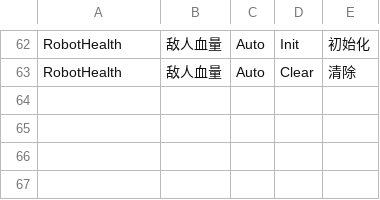
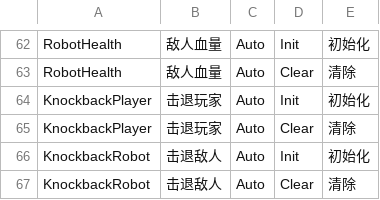
Before and after one commit to WH961230/Cube, a CSV file: Assets/StreamingAssets/Csv/BehaviourGenerate.csv, drawn as a sheet; only a part is shown, gaps mark what is left out.

```diff
--- a/Assets/StreamingAssets/Csv/BehaviourGenerate.csv
+++ b/Assets/StreamingAssets/Csv/BehaviourGenerate.csv
@@ -63 +63,5 @@ RobotHealth,敌人血量,Auto,Init,初始化
 RobotHealth,敌人血量,Auto,Clear,清除
+KnockbackPlayer,击退玩家,Auto,Init,初始化
+KnockbackPlayer,击退玩家,Auto,Clear,清除
+KnockbackRobot,击退敌人,Auto,Init,初始化
+KnockbackRobot,击退敌人,Auto,Clear,清除
```
Also changed, not shown: Assets/StreamingAssets/Csv/BehaviourConfig.csv, Assets/StreamingAssets/Csv/ObjConfig.csv, 14 other files.
